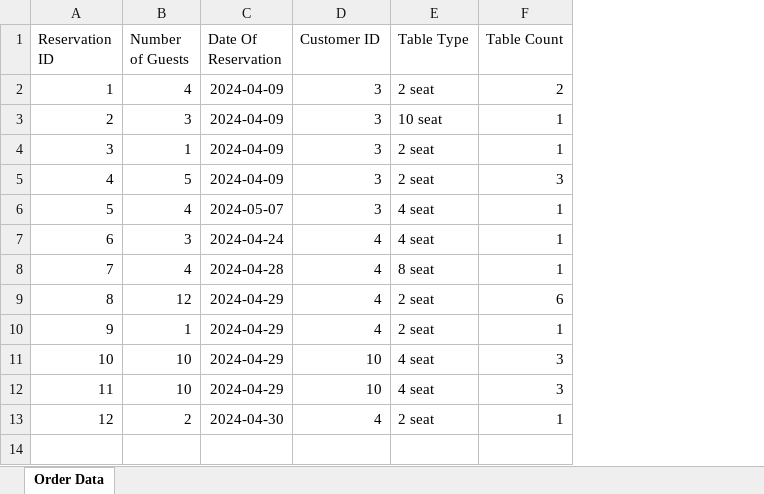
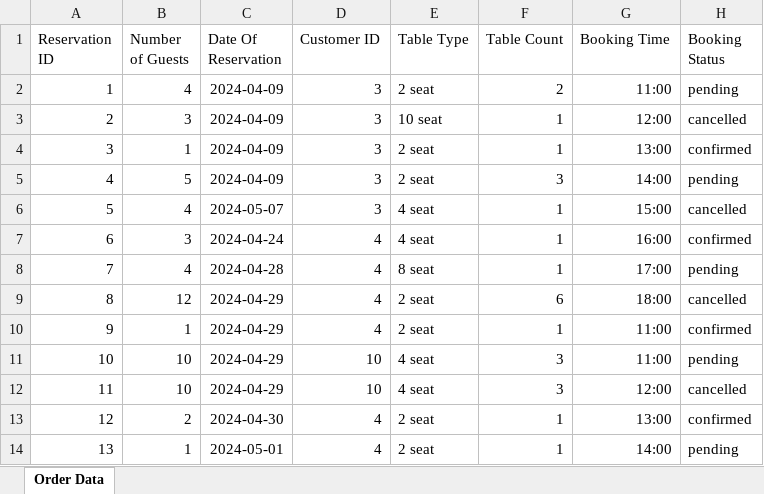
Before and after one commit to sauravss98/Java-Restaurant-Application, an Excel workbook: Group14-A2/src/main/java/Reservation/ReservationData.xlsx, sheet Order Data, drawn as a sheet; values as stored, in another font and other column widths than the file's, no borders; the diff names each change by its address in the sheet, - before the commit and + after, or states it on an @@ line.

Commit message:
added new fields to reservation

```diff
--- a/Group14-A2/src/main/java/Reservation/ReservationData.xlsx (sheet Order Data)
+++ b/Group14-A2/src/main/java/Reservation/ReservationData.xlsx (sheet Order Data)
+column G (Booking Time), rows 2-13: 11:00 | 12:00 | 13:00 | 14:00 | 15:00 | 16:00 | 17:00 | 18:00 | 11:00 | 11:00 | 12:00 | 13:00
+column H (Booking Status), rows 2-13: pending | cancelled | confirmed | pending | cancelled | confirmed | pending | cancelled | confirmed | pending | cancelled | confirmed
+row 14: 13 | 1 | 2024-05-01 | 4 | 2 seat | 1 | 14:00 | pending
```
Also changed, not shown: 4 other files.
